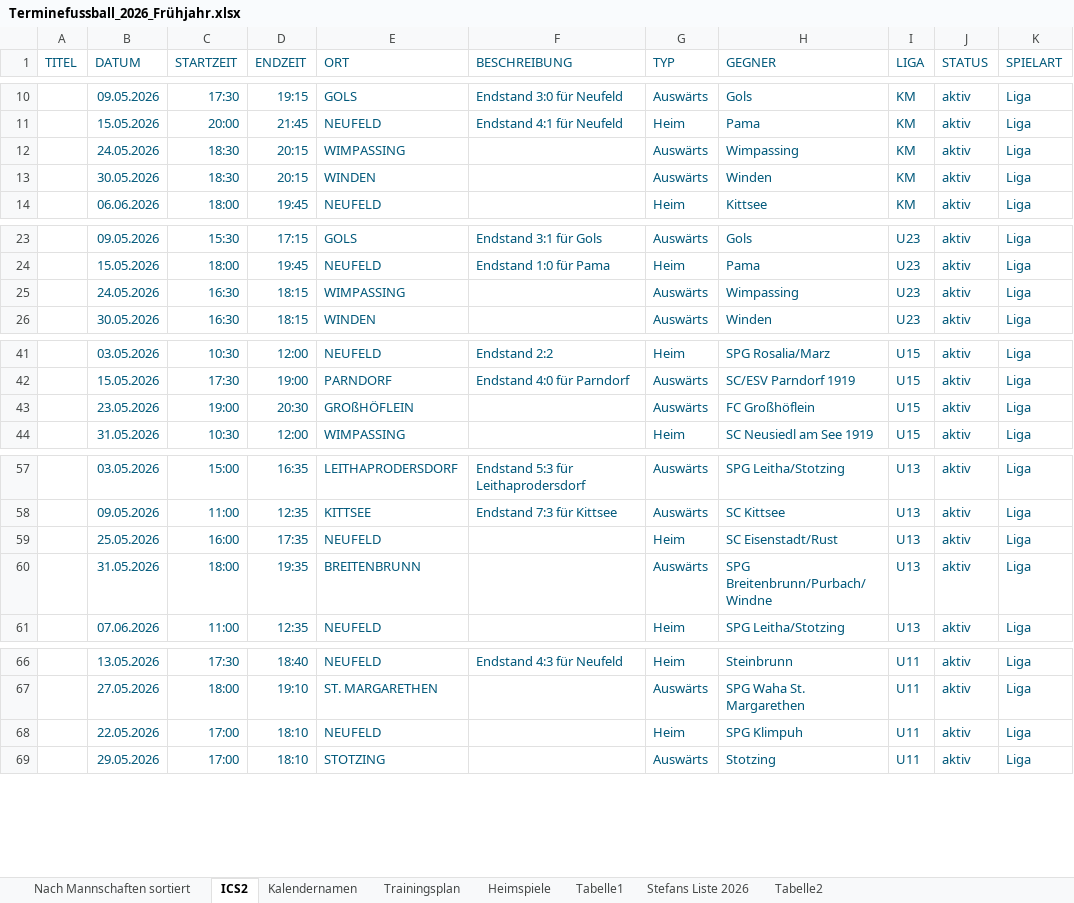
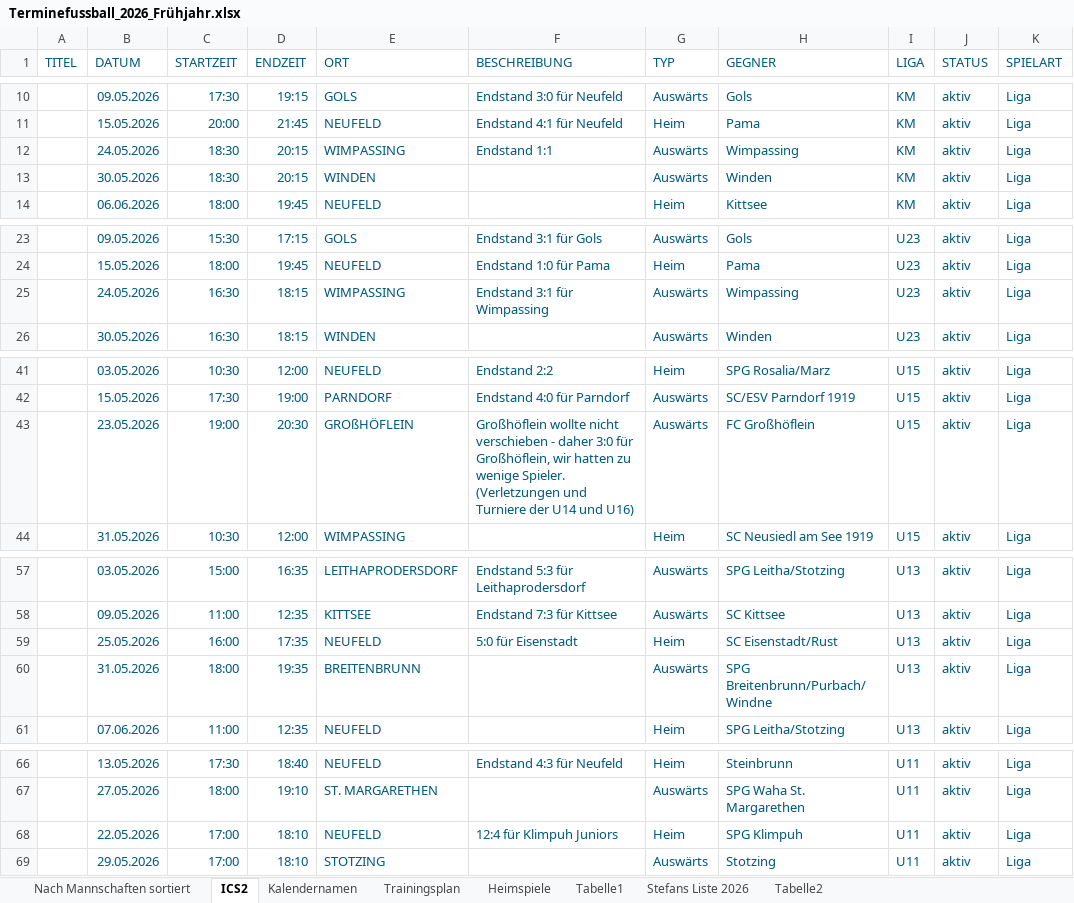
Before and after one commit to dtb-asv/asv-neufeld, an Excel workbook: Terminefussball_2026_Frühjahr.xlsx, sheet ICS2, drawn as a sheet; only a part is shown, gaps mark what is left out; values as stored, in another font and other column widths than the file's, no borders; the diff names each change by its address in the sheet, - before the commit and + after, or states it on an @@ line.

```diff
--- a/Terminefussball_2026_Frühjahr.xlsx (sheet ICS2)
+++ b/Terminefussball_2026_Frühjahr.xlsx (sheet ICS2)
-F12 (BESCHREIBUNG): (empty)
+F12 (BESCHREIBUNG): Endstand 1:1
-F25 (BESCHREIBUNG): (empty)
+F25 (BESCHREIBUNG): Endstand 3:1 für Wimpassing
-F43 (BESCHREIBUNG): (empty)
+F43 (BESCHREIBUNG): Großhöflein wollte nicht verschieben - daher 3:0 für Großhöflein, wir hatten zu wenige Spieler. (Verletzungen und Turniere der U14 und U16)
-F59 (BESCHREIBUNG): (empty)
+F59 (BESCHREIBUNG): 5:0 für Eisenstadt
-F68 (BESCHREIBUNG): (empty)
+F68 (BESCHREIBUNG): 12:4 für Klimpuh Juniors
```
Also changed, not shown: 9 other files.
